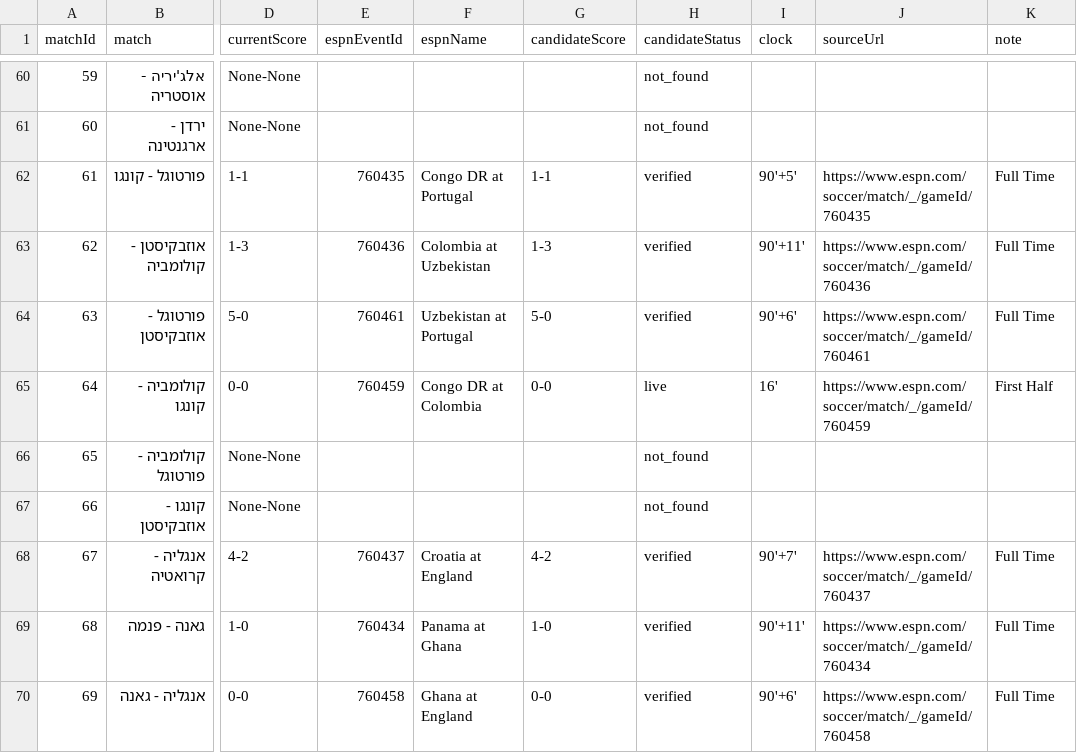
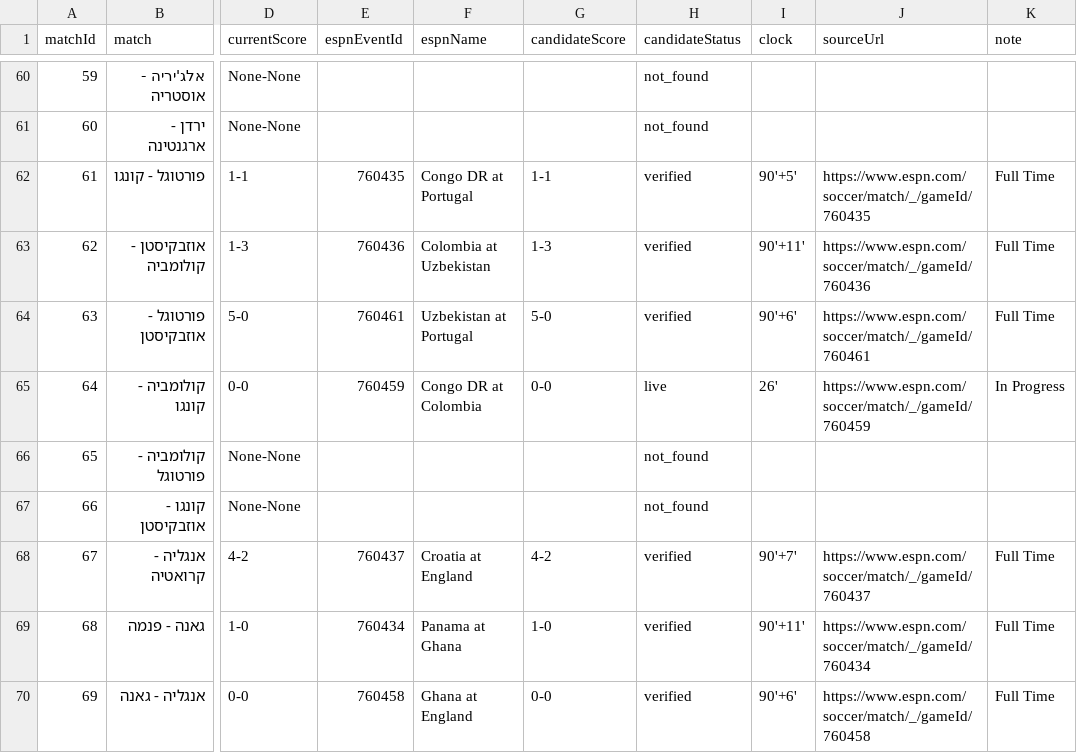
Before and after one commit to efikatash/worldcup-dashboard-2026, a CSV file: espn_live_debug.csv, drawn as a sheet; only a part is shown, gaps mark what is left out; the diff names each change by its address in the sheet, - before the commit and + after, or states it on an @@ line.

Commit message:
Live auto-update dashboard data

```diff
--- a/espn_live_debug.csv
+++ b/espn_live_debug.csv
-I65 (clock): 16'
+I65 (clock): 26'
-K65 (note): First Half
+K65 (note): In Progress
```
Also changed, not shown: 4 other files.
